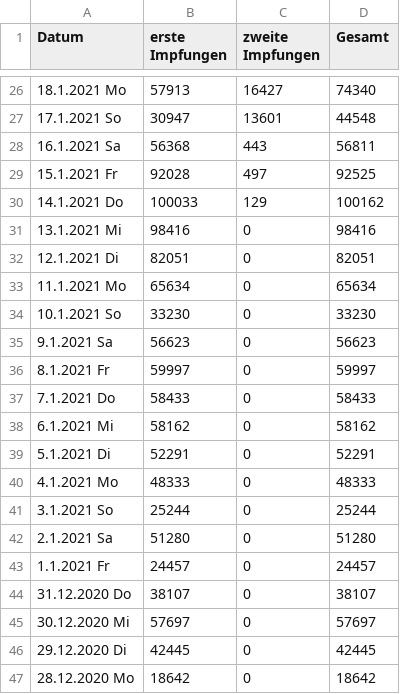
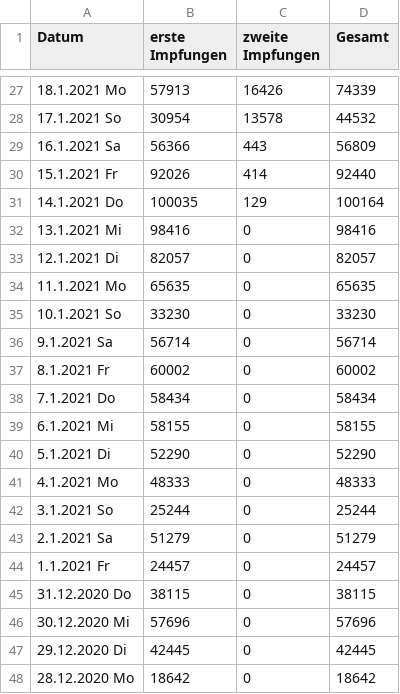
Before and after one commit to JohannesKonings/corona-numbers, a CSV file: _data/Impfquotenmonitoring_cleansed.csv, drawn as a sheet; only a part is shown, gaps mark what is left out; the diff covers the shown part only.

```diff
--- a/_data/Impfquotenmonitoring_cleansed.csv
+++ b/_data/Impfquotenmonitoring_cleansed.csv
@@ -26,21 +27,21 @@ Datum, erste Impfungen, zweite Impfungen, Gesamt
-18.1.2021 Mo,57913,16427,74340
-17.1.2021 So,30947,13601,44548
-16.1.2021 Sa,56368,443,56811
-15.1.2021 Fr,92028,497,92525
-14.1.2021 Do,100033,129,100162
+18.1.2021 Mo,57913,16426,74339
+17.1.2021 So,30954,13578,44532
+16.1.2021 Sa,56366,443,56809
+15.1.2021 Fr,92026,414,92440
+14.1.2021 Do,100035,129,100164
 13.1.2021 Mi,98416,0,98416
-12.1.2021 Di,82051,0,82051
-11.1.2021 Mo,65634,0,65634
+12.1.2021 Di,82057,0,82057
+11.1.2021 Mo,65635,0,65635
 10.1.2021 So,33230,0,33230
-9.1.2021 Sa,56623,0,56623
-8.1.2021 Fr,59997,0,59997
-7.1.2021 Do,58433,0,58433
-6.1.2021 Mi,58162,0,58162
-5.1.2021 Di,52291,0,52291
+9.1.2021 Sa,56714,0,56714
+8.1.2021 Fr,60002,0,60002
+7.1.2021 Do,58434,0,58434
+6.1.2021 Mi,58155,0,58155
+5.1.2021 Di,52290,0,52290
 4.1.2021 Mo,48333,0,48333
 3.1.2021 So,25244,0,25244
-2.1.2021 Sa,51280,0,51280
+2.1.2021 Sa,51279,0,51279
 1.1.2021 Fr,24457,0,24457
-31.12.2020 Do,38107,0,38107
-30.12.2020 Mi,57697,0,57697
+31.12.2020 Do,38115,0,38115
+30.12.2020 Mi,57696,0,57696
 29.12.2020 Di,42445,0,42445
```
Also changed, not shown: 1 added row and 71 edited cells elsewhere in this file, 1 other file.
